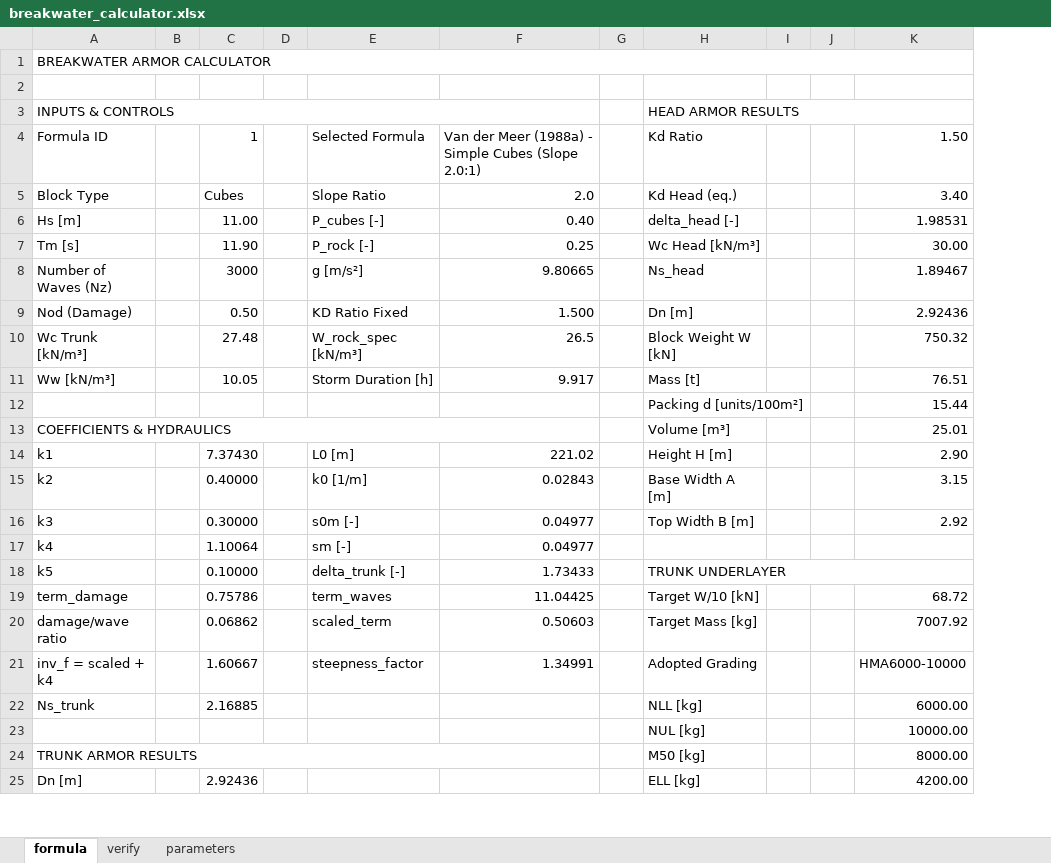
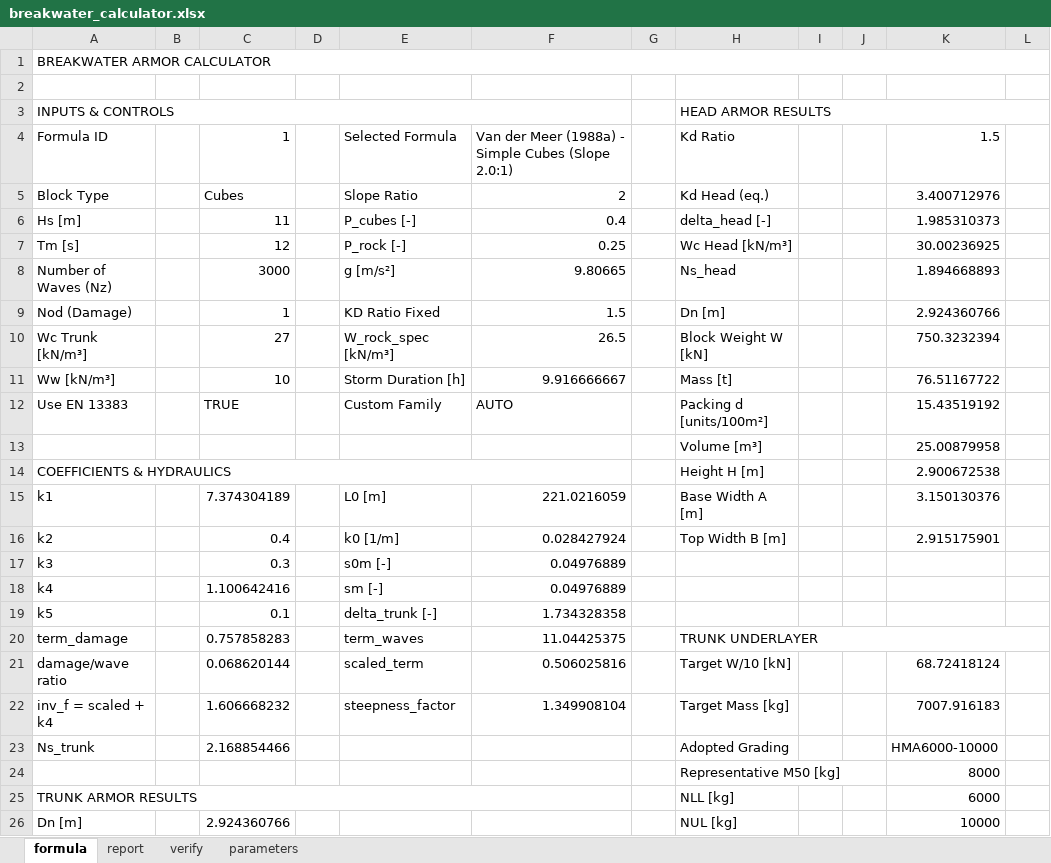
Before and after one commit to ricbencar/breakwater-cubes-calculator, an Excel workbook: breakwater_calculator.xlsx, sheet formula, drawn as a sheet; only a part is shown; values as stored, in another font and other column widths than the file's, no cell formats; charts and pictures not drawn; removed rows and columns are numbered as before the commit, all else as after; the diff covers the shown part only; the diff names each change by its address in the sheet, - before the commit and + after, or states it on an @@ line.

```diff
--- a/breakwater_calculator.xlsx (sheet formula)
+++ b/breakwater_calculator.xlsx (sheet formula)
+sheet tab: report
-column C, rows 4-25: 1 | Cubes | 11.00 | 11.90 | 3000 | 0.50 | 27.48 | 10.05 |  |  | 7.37430 | 0.40000 | 0.30000 | 1.10064 | 0.10000 | 0.75786 | 0.06862 | 1.60667 | 2.16885 |  |  | 2.92436
+column C, rows 4-11: 1 | Cubes | 11 | 12 | 3000 | 1 | 27 | 10; rows 15-26: 7.374304189 | 0.4 | 0.3 | 1.100642416 | 0.1 | 0.757858283 | 0.068620144 | 1.606668232 | 2.168854466 |  |  | 2.924360766
-column K, rows 4-25: 1.50 | 3.40 | 1.98531 | 30.00 | 1.89467 | 2.92436 | 750.32 | 76.51 | 15.44 | 25.01 | 2.90 | 3.15 | 2.92 |  |  | 68.72 | 7007.92 | HMA6000-10000 | 6000.00 | 10000.00 | 8000.00 | 4200.00
+column K, rows 4-11: 1.5 | 3.400712976 | 1.985310373 | 30.00236925 | 1.894668893 | 2.924360766 | 750.3232394 | 76.51167722; rows 13-26: 25.00879958 | 2.900672538 | 3.150130376 | 2.915175901 |  |  |  |  | 68.72418124 | 7007.916183 | HMA6000-10000 | 8000 | 6000 | 10000
+column L, empty
-F5: 2.0
+F5: 2
-F6: 0.40
+F6: 0.4
-F9: 1.500
+F9: 1.5
-F11: 9.917
+F11: 9.916666667
+row 12: Use EN 13383 |  | TRUE |  | Custom Family | AUTO |  | Packing d [units/100m²] |  |  | 15.43519192
-H13: Packing d [units/100m²]
+H13: Volume [m³]
-H14: Volume [m³]
+H14: Height H [m]
-F15: 221.02
+F15: 221.0216059
-H15: Height H [m]
+H15: Base Width A [m]
-F16: 0.02843
+F16: 0.028427924
-H16: Base Width A [m]
+H16: Top Width B [m]
-F17:F18: 0.04977
+F17:F18: 0.04976889
-H17: Top Width B [m]
+H17: (empty)
-F19: 1.73433
+F19: 1.734328358
-H19: TRUNK UNDERLAYER
+H19: (empty)
-H18:K18 merged
-F20: 11.04425
+F20: 11.04425375
-H20: Target W/10 [kN]
+H20: TRUNK UNDERLAYER
+H20:L20 merged
-F21: 0.50603
+F21: 0.506025816
-H21: Target Mass [kg]
+H21: Target W/10 [kN]
-F22: 1.34991
+F22: 1.349908104
-H22: Adopted Grading
+H22: Target Mass [kg]
-H23: NLL [kg]
+H23: Adopted Grading
-H24: NUL [kg]
+H24: Representative M50 [kg]
-H25: M50 [kg]
+H25: NLL [kg]
-H26: ELL [kg]
+H26: NUL [kg]
```
Also changed, not shown: 5 added rows, 2 removed rows, 6 edited cells and merged cells elsewhere in this sheet, sheet parameters, sheet verify, cell formats, hidden cells, charts or pictures, 9 other files.
